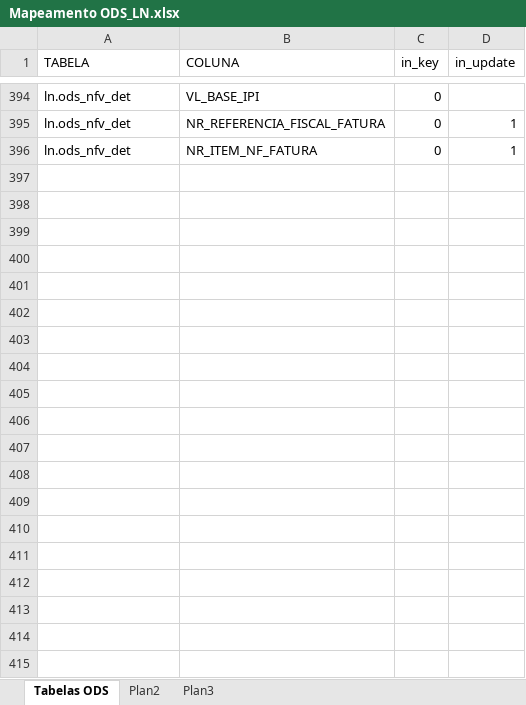
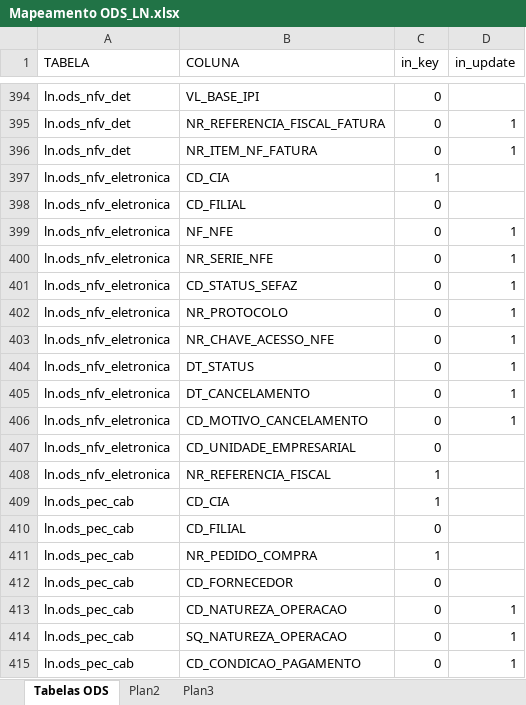
Before and after one commit to patricknaka/Nova, an Excel workbook: Documentação/Planilhas/Mapeamento ODS_LN.xlsx, sheet Tabelas ODS, drawn as a sheet; only a part is shown, gaps mark what is left out; values as stored, in another font and other column widths than the file's, no borders; table styles not drawn; the diff covers the shown part only; the diff names each change by its address in the sheet, - before the commit and + after, or states it on an @@ line.

```diff
--- a/Documentação/Planilhas/Mapeamento ODS_LN.xlsx (sheet Tabelas ODS)
+++ b/Documentação/Planilhas/Mapeamento ODS_LN.xlsx (sheet Tabelas ODS)
@@ row 397 unhidden: ln.ods_nfv_eletronica | CD_CIA | 1 @@
@@ row 398 unhidden: ln.ods_nfv_eletronica | CD_FILIAL | 0 @@
@@ row 399 unhidden: ln.ods_nfv_eletronica | NF_NFE | 0 | 1 @@
@@ row 400 unhidden: ln.ods_nfv_eletronica | NR_SERIE_NFE | 0 | 1 @@
@@ row 401 unhidden: ln.ods_nfv_eletronica | CD_STATUS_SEFAZ | 0 | 1 @@
@@ row 402 unhidden: ln.ods_nfv_eletronica | NR_PROTOCOLO | 0 | 1 @@
@@ row 403 unhidden: ln.ods_nfv_eletronica | NR_CHAVE_ACESSO_NFE | 0 | 1 @@
@@ row 404 unhidden: ln.ods_nfv_eletronica | DT_STATUS | 0 | 1 @@
@@ row 405 unhidden: ln.ods_nfv_eletronica | DT_CANCELAMENTO | 0 | 1 @@
@@ row 406 unhidden: ln.ods_nfv_eletronica | CD_MOTIVO_CANCELAMENTO | 0 | 1 @@
@@ row 407 unhidden: ln.ods_nfv_eletronica | CD_UNIDADE_EMPRESARIAL | 0 @@
@@ row 408 unhidden: ln.ods_nfv_eletronica | NR_REFERENCIA_FISCAL | 1 @@
@@ row 409 unhidden: ln.ods_pec_cab | CD_CIA | 1 @@
@@ row 410 unhidden: ln.ods_pec_cab | CD_FILIAL | 0 @@
@@ row 411 unhidden: ln.ods_pec_cab | NR_PEDIDO_COMPRA | 1 @@
@@ row 412 unhidden: ln.ods_pec_cab | CD_FORNECEDOR | 0 @@
@@ row 413 unhidden: ln.ods_pec_cab | CD_NATUREZA_OPERACAO | 0 | 1 @@
@@ row 414 unhidden: ln.ods_pec_cab | SQ_NATUREZA_OPERACAO | 0 | 1 @@
@@ row 415 unhidden: ln.ods_pec_cab | CD_CONDICAO_PAGAMENTO | 0 | 1 @@
```
Also changed, not shown: 10 added rows and 553 hidden or unhidden rows elsewhere in this sheet, Documentação/Planilhas/Mapeamento Stage LN.xlsx.
